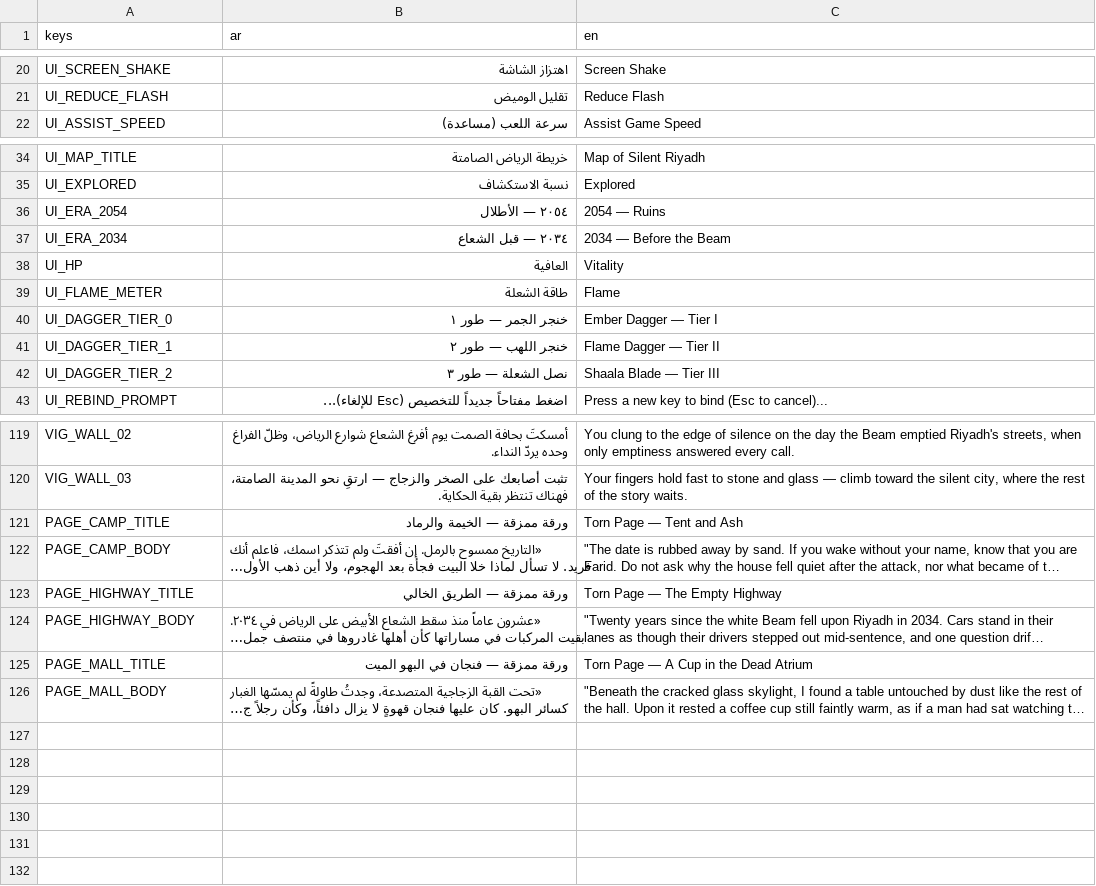
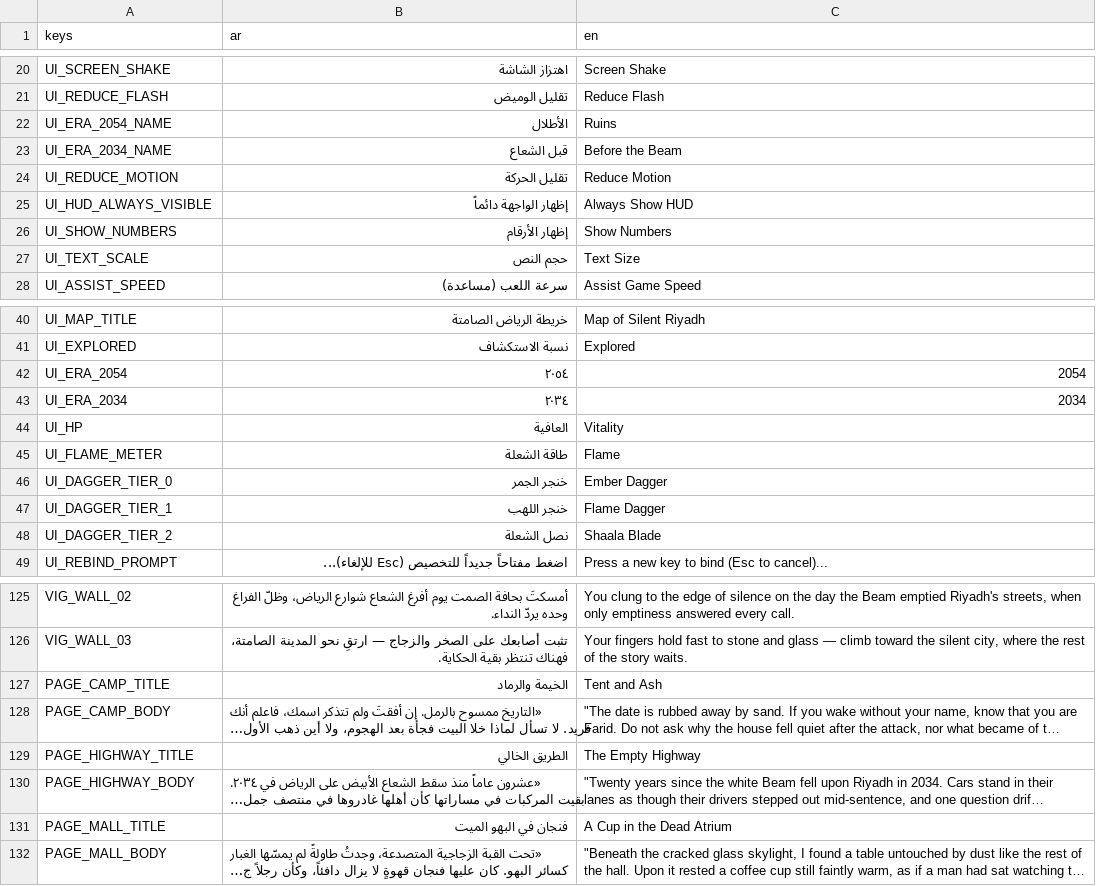
Before and after one commit to FredALAN1/shaala, a CSV file: localization/strings.csv, drawn as a sheet; only a part is shown, gaps mark what is left out; long unchanged cells end in …; addresses are those after the commit; the diff covers the shown part only; the diff names each change by its address in the sheet, - before the commit and + after, or states it on an @@ line.

```diff
--- a/localization/strings.csv
+++ b/localization/strings.csv
+row 22: UI_ERA_2054_NAME | الأطلال | Ruins
+row 23: UI_ERA_2034_NAME | قبل الشعاع | Before the Beam
+row 24: UI_REDUCE_MOTION | تقليل الحركة | Reduce Motion
+row 25: UI_HUD_ALWAYS_VISIBLE | إظهار الواجهة دائماً | Always Show HUD
+row 26: UI_SHOW_NUMBERS | إظهار الأرقام | Show Numbers
+row 27: UI_TEXT_SCALE | حجم النص | Text Size
-B42 (ar): ٢٠٥٤ — الأطلال
+B42 (ar): ٢٠٥٤
-C42 (en): 2054 — Ruins
+C42 (en): 2054
-B43 (ar): ٢٠٣٤ — قبل الشعاع
+B43 (ar): ٢٠٣٤
-C43 (en): 2034 — Before the Beam
+C43 (en): 2034
-B46 (ar): خنجر الجمر — طور ١
+B46 (ar): خنجر الجمر
-C46 (en): Ember Dagger — Tier I
+C46 (en): Ember Dagger
-B47 (ar): خنجر اللهب — طور ٢
+B47 (ar): خنجر اللهب
-C47 (en): Flame Dagger — Tier II
+C47 (en): Flame Dagger
-B48 (ar): نصل الشعلة — طور ٣
+B48 (ar): نصل الشعلة
-C48 (en): Shaala Blade — Tier III
+C48 (en): Shaala Blade
-B127 (ar): ورقة ممزقة — الخيمة والرماد
+B127 (ar): الخيمة والرماد
-C127 (en): Torn Page — Tent and Ash
+C127 (en): Tent and Ash
-B129 (ar): ورقة ممزقة — الطريق الخالي
+B129 (ar): الطريق الخالي
-C129 (en): Torn Page — The Empty Highway
+C129 (en): The Empty Highway
-B131 (ar): ورقة ممزقة — فنجان في البهو الميت
+B131 (ar): فنجان في البهو الميت
-C131 (en): Torn Page — A Cup in the Dead Atrium
+C131 (en): A Cup in the Dead Atrium
```
Also changed, not shown: 9 edited cells elsewhere in this file, 12 other files.
